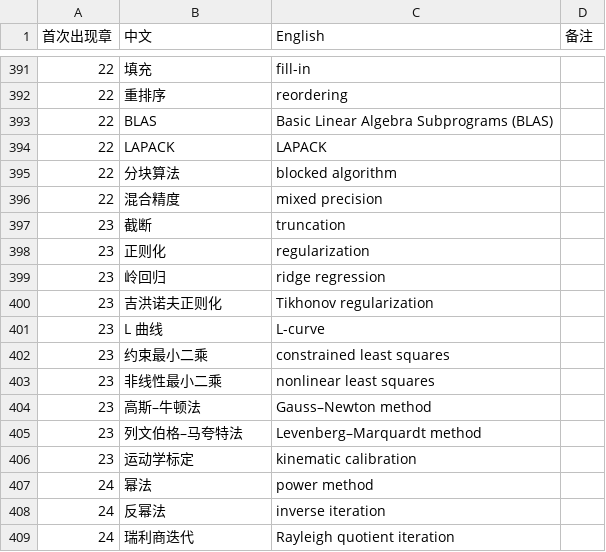
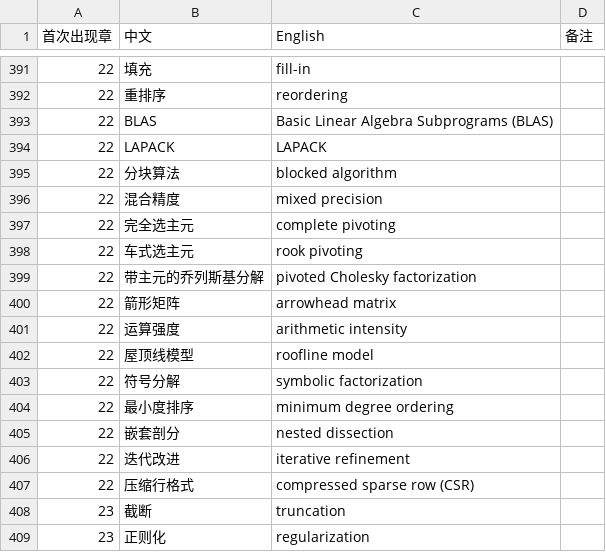
Before and after one commit to eddiezgq/WenQuest, a CSV file: textbook/linalg/conventions/术语表.csv, drawn as a sheet; only a part is shown, gaps mark what is left out; the shorter side is filled out with more unchanged rows; the diff names each change by its address in the sheet, - before the commit and + after, or states it on an @@ line.

```diff
--- a/textbook/linalg/conventions/术语表.csv
+++ b/textbook/linalg/conventions/术语表.csv
+row 397: 22 | 完全选主元 | complete pivoting
+row 398: 22 | 车式选主元 | rook pivoting
+row 399: 22 | 带主元的乔列斯基分解 | pivoted Cholesky factorization
+row 400: 22 | 箭形矩阵 | arrowhead matrix
+row 401: 22 | 运算强度 | arithmetic intensity
+row 402: 22 | 屋顶线模型 | roofline model
+row 403: 22 | 符号分解 | symbolic factorization
+row 404: 22 | 最小度排序 | minimum degree ordering
+row 405: 22 | 嵌套剖分 | nested dissection
+row 406: 22 | 迭代改进 | iterative refinement
+row 407: 22 | 压缩行格式 | compressed sparse row (CSR)
```
Also changed, not shown: 29 other files.
